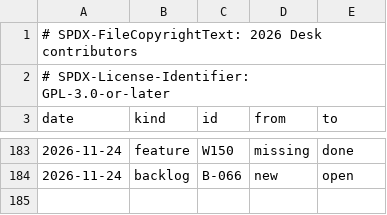
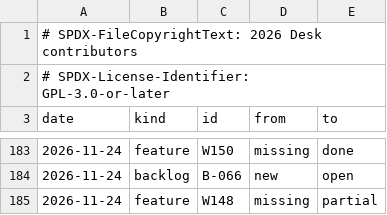
Before and after one commit to brahm/desk, a TSV file: docs/dashboard/changes.tsv, drawn as a sheet; only a part is shown, gaps mark what is left out; the diff names each change by its address in the sheet, - before the commit and + after, or states it on an @@ line.

```diff
--- a/docs/dashboard/changes.tsv
+++ b/docs/dashboard/changes.tsv
+row 185: 2026-11-24 | feature | W148 | missing | partial
```
Also changed, not shown: corpus/inventory/writer.tsv, docs/dashboard/history.tsv, 30 other files.
